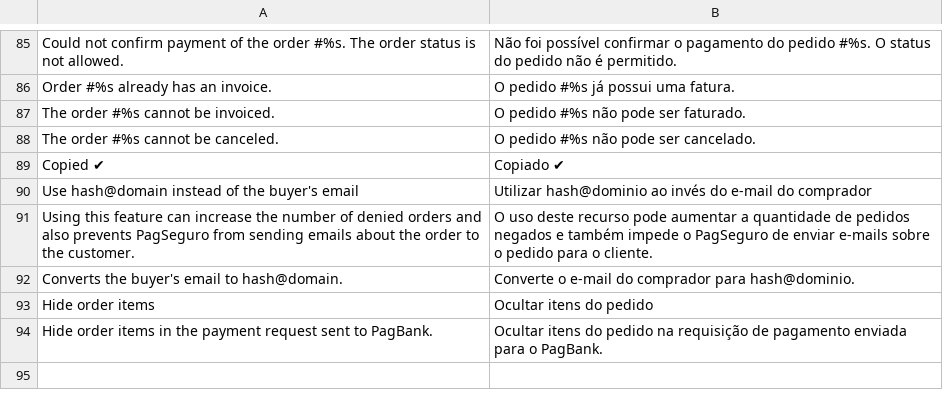
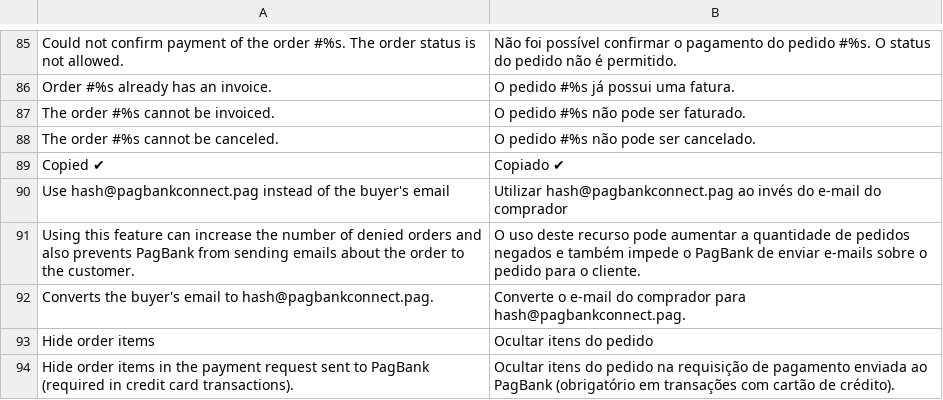
Before and after one commit to r-martins/PagBank-Magento1, a CSV file: app/locale/pt_BR/RicardoMartins_PagBank.csv, drawn as a sheet; only a part is shown, gaps mark what is left out.

Commit message:
Fix hash email domain and send items to credit card payment request #187598499

```diff
--- a/app/locale/pt_BR/RicardoMartins_PagBank.csv
+++ b/app/locale/pt_BR/RicardoMartins_PagBank.csv
@@ -89,6 +89,6 @@
 "Copied ✔","Copiado ✔"
-"Use hash@domain instead of the buyer's email","Utilizar hash@dominio ao invés do e-mail do comprador"
-"Using this feature can increase the number of denied orders and also prevents PagSeguro from sending emails about the order to the customer.","O uso deste recurso pode aumentar a quantidade de pedidos negados e também impede o PagSeguro de enviar e-mails sobre o pedido para o cliente."
-"Converts the buyer's email to hash@domain.","Converte o e-mail do comprador para hash@dominio."
+"Use hash@pagbankconnect.pag instead of the buyer's email","Utilizar hash@pagbankconnect.pag ao invés do e-mail do comprador"
+"Using this feature can increase the number of denied orders and also prevents PagBank from sending emails about the order to the customer.","O uso deste recurso pode aumentar a quantidade de pedidos negados e também impede o PagBank de enviar e-mails sobre o pedido para o cliente."
+"Converts the buyer's email to hash@pagbankconnect.pag.","Converte o e-mail do comprador para hash@pagbankconnect.pag."
 "Hide order items","Ocultar itens do pedido"
-"Hide order items in the payment request sent to PagBank.","Ocultar itens do pedido na requisição de pagamento enviada para o PagBank."
+"Hide order items in the payment request sent to PagBank (required in credit card transactions).","Ocultar itens do pedido na requisição de pagamento enviada ao PagBank (obrigatório em transações com cartão de crédito)."
```
Also changed, not shown: 6 other files.
